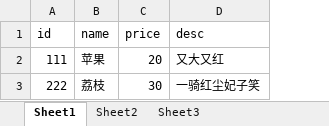
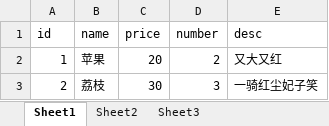
Before and after one commit to 1800300209/Shop, an Excel workbook: src/Products.xlsx, sheet Sheet1, drawn as a sheet; values as stored, in another font and other column widths than the file's, no borders; the diff names each change by its address in the sheet, - before the commit and + after, or states it on an @@ line.

```diff
--- a/src/Products.xlsx (sheet Sheet1)
+++ b/src/Products.xlsx (sheet Sheet1)
+column D (number), rows 2-3: 2 | 3
-A2 (id): 111
+A2 (id): 1
-A3 (id): 222
+A3 (id): 2
```
Also changed, not shown: 4 other files.
